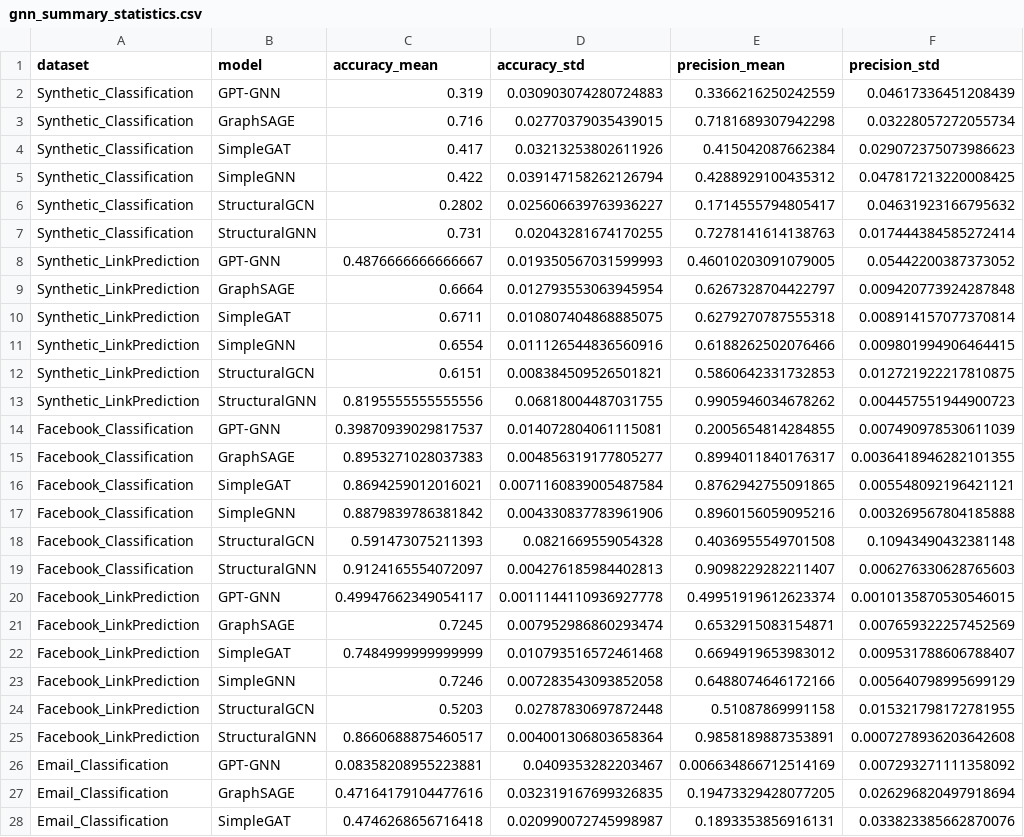
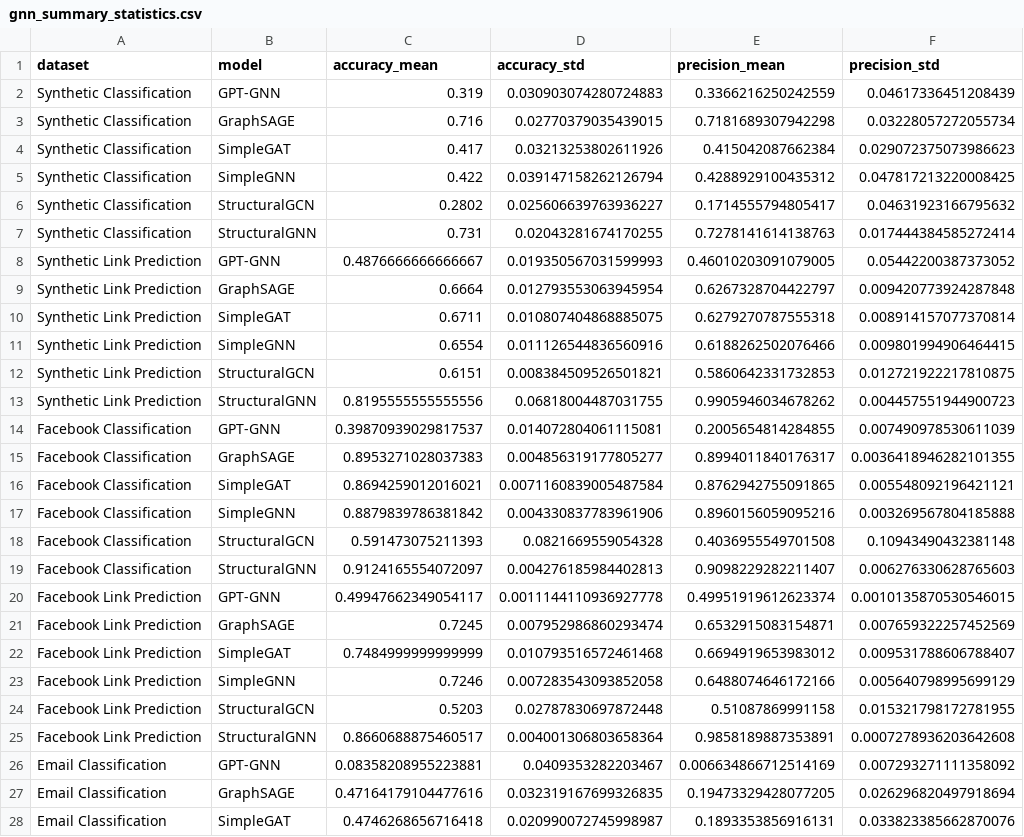
Before and after one commit to programmaman/adaptable-transfer-learning, a CSV file: graphics_and_statistics/gnn_summary_statistics.csv, drawn as a sheet; only a part is shown; the diff covers the shown part only; the diff names each change by its address in the sheet, - before the commit and + after, or states it on an @@ line.

```diff
--- a/graphics_and_statistics/gnn_summary_statistics.csv
+++ b/graphics_and_statistics/gnn_summary_statistics.csv
-A2:A7 (dataset): Synthetic_Classification
+A2:A7 (dataset): Synthetic Classification
-A8:A13 (dataset): Synthetic_LinkPrediction
+A8:A13 (dataset): Synthetic Link Prediction
-A14:A19 (dataset): Facebook_Classification
+A14:A19 (dataset): Facebook Classification
-A20:A25 (dataset): Facebook_LinkPrediction
+A20:A25 (dataset): Facebook Link Prediction
-A26:A28 (dataset): Email_Classification
+A26:A28 (dataset): Email Classification
```
Also changed, not shown: 21 edited cells elsewhere in this file, 2 other files.
